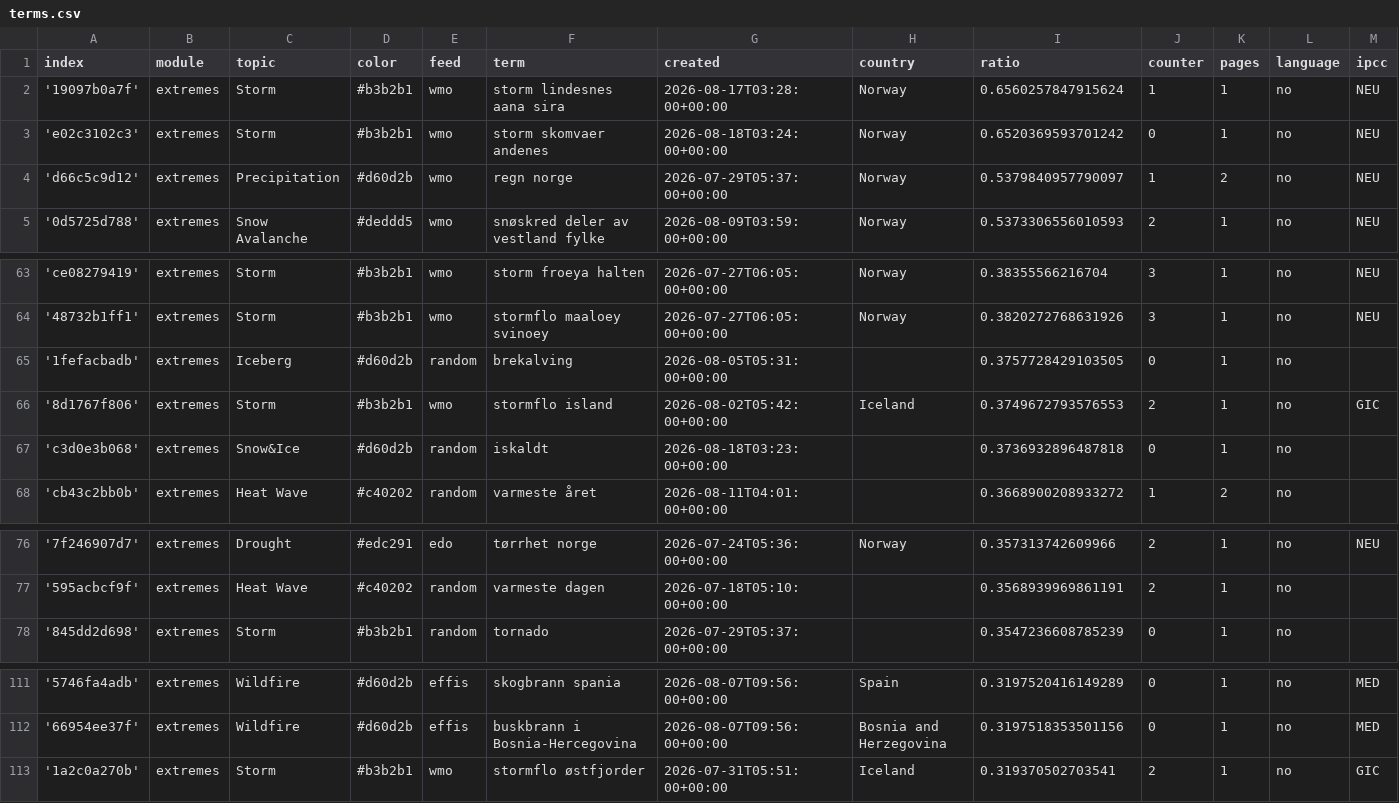
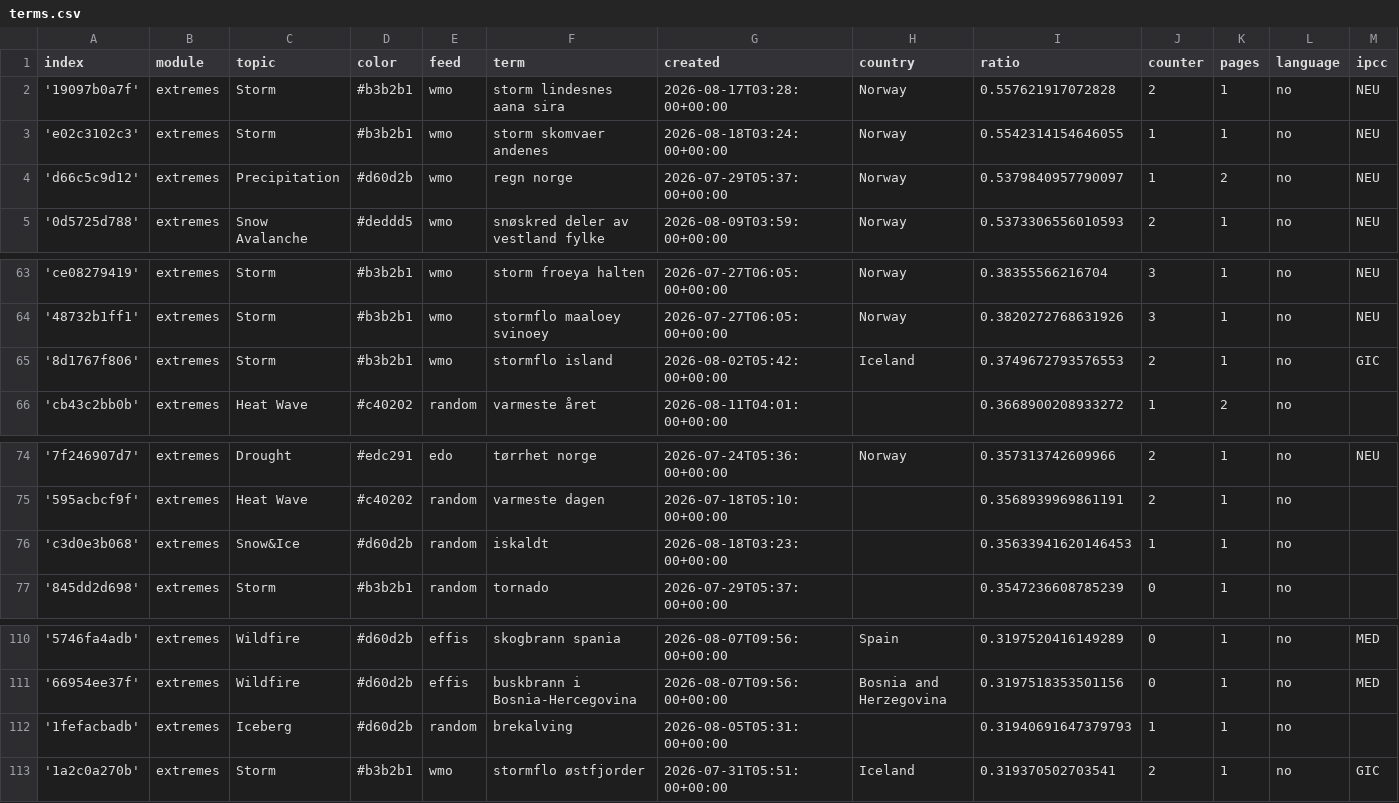
Before and after one commit to sonjanews/norwegianExtreme, a CSV file: terms.csv, drawn as a sheet; only a part is shown, gaps mark what is left out; removed rows and columns are numbered as before the commit, all else as after; rows hold the shown columns only; the diff names each change by its address in the sheet, - before the commit and + after, or states it on an @@ line.

Commit message:
Commit from GitHub Actions (harvest:0.0)

```diff
--- a/terms.csv
+++ b/terms.csv
-I2 (ratio): 0.6560257847915624
+I2 (ratio): 0.557621917072828
-J2 (counter): 1
+J2 (counter): 2
-I3 (ratio): 0.6520369593701242
+I3 (ratio): 0.5542314154646055
-J3 (counter): 0
+J3 (counter): 1
-row 65: '1fefacbadb' | extremes | Iceberg | #d60d2b | random | brekalving | 2026-08-05T05:31:00+00:00 |  | 0.3757728429103505 | 0 | 1 | no
-row 67: 'c3d0e3b068' | extremes | Snow&Ice | #d60d2b | random | iskaldt | 2026-08-18T03:23:00+00:00 |  | 0.3736932896487818 | 0 | 1 | no
+row 76: 'c3d0e3b068' | extremes | Snow&Ice | #d60d2b | random | iskaldt | 2026-08-18T03:23:00+00:00 |  | 0.35633941620146453 | 1 | 1 | no
+row 112: '1fefacbadb' | extremes | Iceberg | #d60d2b | random | brekalving | 2026-08-05T05:31:00+00:00 |  | 0.31940691647379793 | 1 | 1 | no
```
